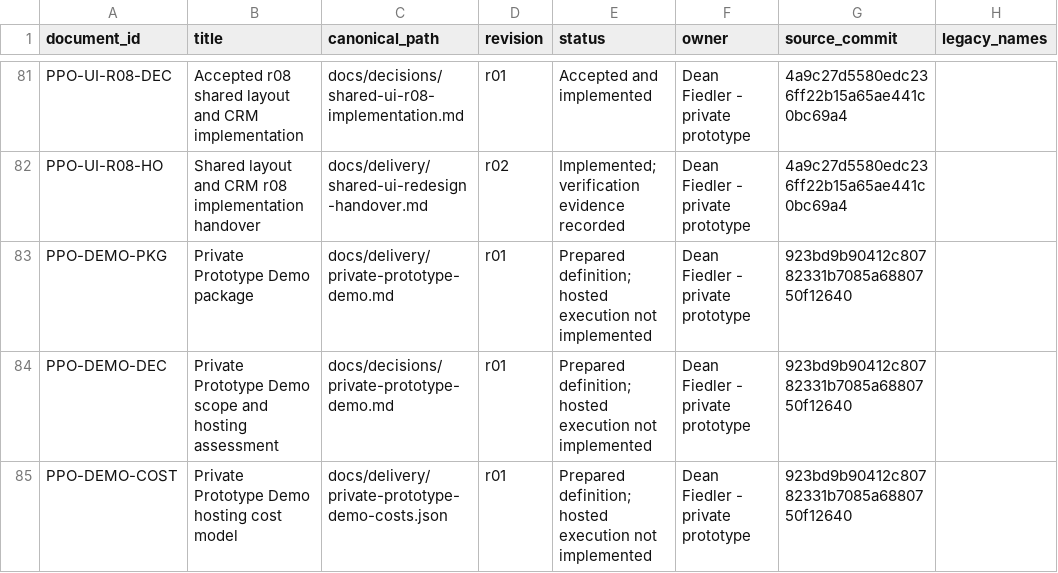
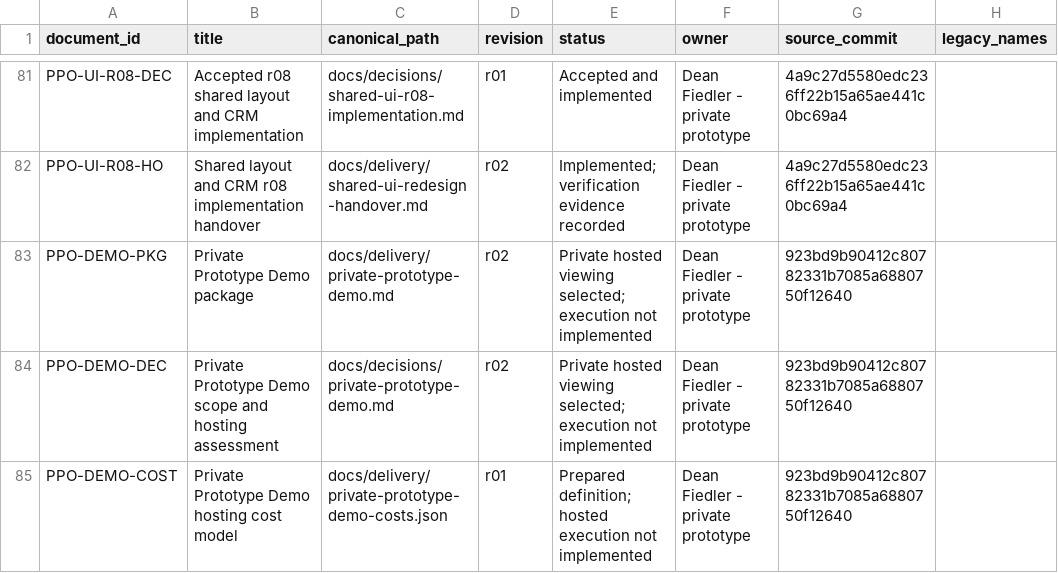
Before and after one commit to deanrfiedler-gif/powerplants-one, a CSV file: docs/standards/document-register.csv, drawn as a sheet; only a part is shown, gaps mark what is left out; the diff names each change by its address in the sheet, - before the commit and + after, or states it on an @@ line.

Commit message:
Record private hosted viewing as the chosen demo target

```diff
--- a/docs/standards/document-register.csv
+++ b/docs/standards/document-register.csv
-D83:D84 (revision): r01
+D83:D84 (revision): r02
-E83:E84 (status): Prepared definition; hosted execution not…
+E83:E84 (status): Private hosted viewing selected; execution not…
```
Also changed, not shown: 3 other files.
